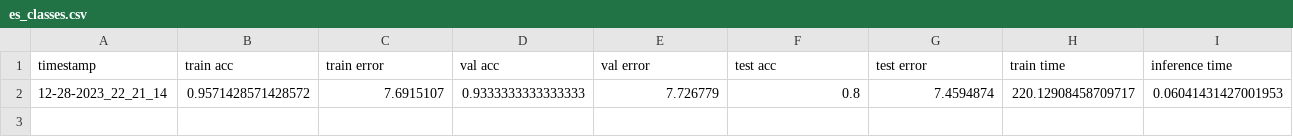
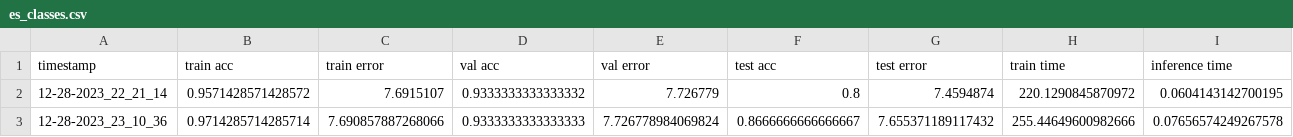
Before and after one commit to MarioROT/CI-MAI, a CSV file: Assignment 2/results/es_classes.csv, drawn as a sheet.

```diff
--- a/Assignment 2/results/es_classes.csv
+++ b/Assignment 2/results/es_classes.csv
@@ -1,2 +1,3 @@
 timestamp,train acc,train error,val acc,val error,test acc,test error,train time,inference time
-12-28-2023_22_21_14,0.9571428571428572,7.6915107,0.9333333333333333,7.726779,0.8,7.4594874,220.12908458709717,0.06041431427001953
+12-28-2023_22_21_14,0.9571428571428572,7.6915107,0.9333333333333332,7.726779,0.8,7.4594874,220.1290845870972,0.0604143142700195
+12-28-2023_23_10_36,0.9714285714285714,7.690857887268066,0.9333333333333333,7.726778984069824,0.8666666666666667,7.655371189117432,255.44649600982666,0.07656574249267578
```
Also changed, not shown: Assignment 2/results/bp_circles.csv, Assignment 2/results/bp_classes.csv, 40 other files.
